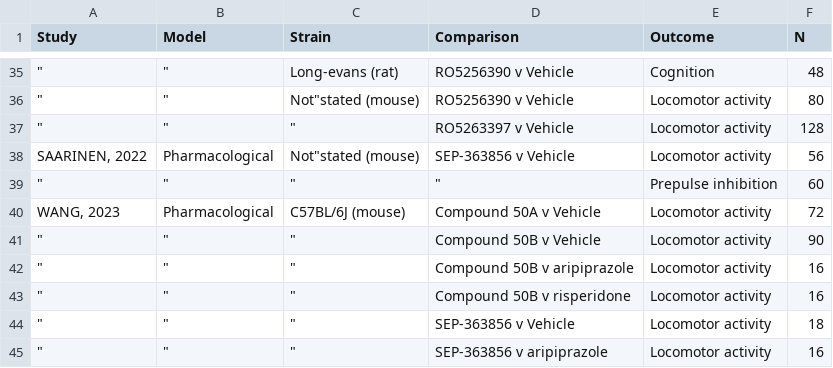
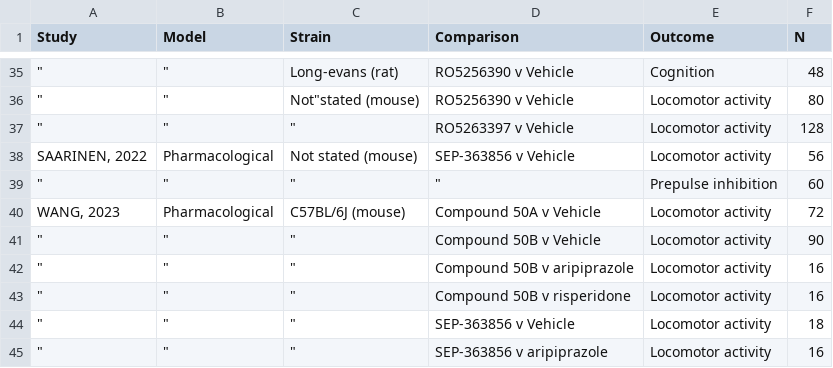
Before and after one commit to galenos-project/LSR3_taar1_A, a CSV file: data/tab2.csv, drawn as a sheet; only a part is shown, gaps mark what is left out.

Commit message:
170105

```diff
--- a/data/tab2.csv
+++ b/data/tab2.csv
@@ -37,3 +37,3 @@ Study,Model,Strain,Comparison,Outcome,N
 """","""","""",RO5263397 v Vehicle,Locomotor activity,128
-"SAARINEN, 2022",Pharmacological,"Not""stated (mouse)",SEP-363856 v Vehicle,Locomotor activity,56
+"SAARINEN, 2022",Pharmacological,Not stated (mouse),SEP-363856 v Vehicle,Locomotor activity,56
 """","""","""","""",Prepulse inhibition,60
```
